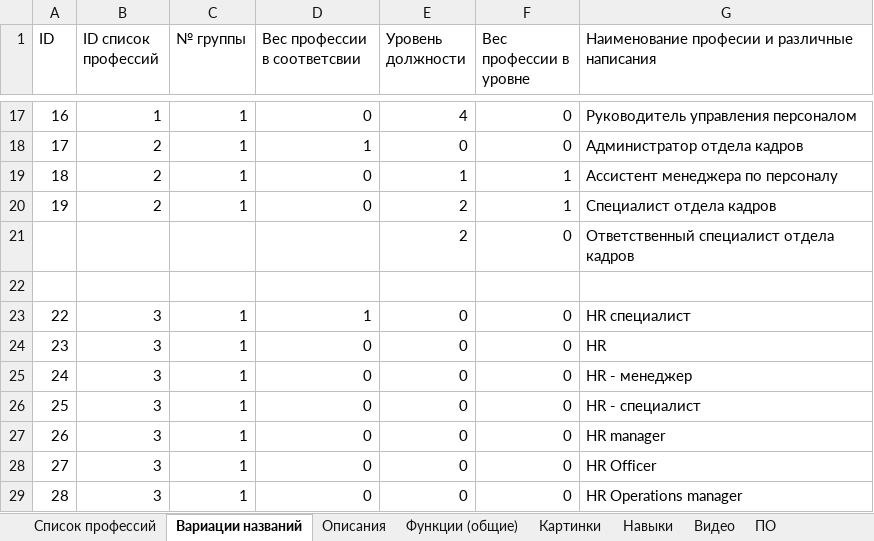
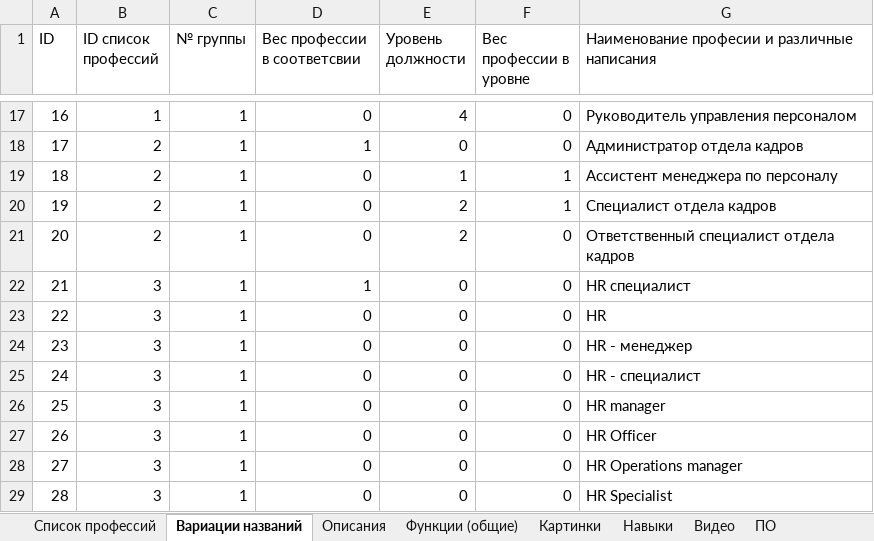
Before and after one commit to SalomanYu/Trajectory, an Excel workbook: Professions/23 Управление персоналом.xlsx, sheet Вариации названий, drawn as a sheet; only a part is shown, gaps mark what is left out; the shorter side is filled out with more unchanged rows; values as stored, in another font and other column widths than the file's, no cell formats; charts and pictures not drawn; removed rows and columns are numbered as before the commit, all else as after; the diff names each change by its address in the sheet, - before the commit and + after, or states it on an @@ line.

Commit message:
add groupID from excel and comment files ;

```diff
--- a/Professions/23 Управление персоналом.xlsx (sheet Вариации названий)
+++ b/Professions/23 Управление персоналом.xlsx (sheet Вариации названий)
-row 21:  |  |  |  | 2 | 0 | Ответственный специалист отдела кадров
-row 21: (empty)
+row 21: 20 | 2 | 1 | 0 | 2 | 0 | Ответственный специалист отдела кадров
@@ column A (ID) renumbered from row 22 down @@
```
Also changed, not shown: cell formats, charts or pictures, 9 other files.
